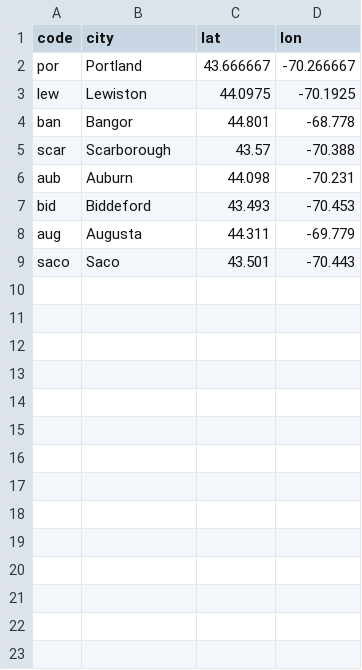
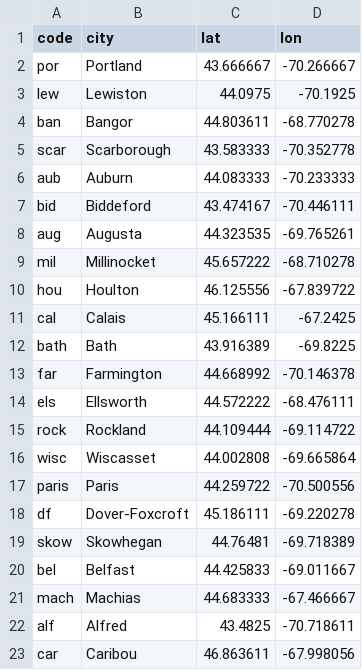
Before and after one commit to daredevil82/dataviz, a CSV file: app/static/data/maine_cities.csv, drawn as a sheet.

Commit message:
Chloropleth functionality complete.  Map also shows position of county seats as well as a selection of the largest cities in the state.
Revised the database schema to reflect maine data only.

```diff
--- a/app/static/data/maine_cities.csv
+++ b/app/static/data/maine_cities.csv
@@ -3,7 +3,21 @@ por,Portland,43.666667,-70.266667
 lew,Lewiston,44.0975,-70.1925
-ban,Bangor,44.801,-68.778
-scar,Scarborough,43.57,-70.388
-aub,Auburn,44.098,-70.231
-bid,Biddeford,43.493,-70.453
-aug,Augusta,44.311,-69.779
-saco,Saco,43.501,-70.443
+ban,Bangor,44.803611,-68.770278
+scar,Scarborough,43.583333,-70.352778
+aub,Auburn,44.083333,-70.233333
+bid,Biddeford,43.474167,-70.446111
+aug,Augusta,44.323535,-69.765261,
+mil,Millinocket,45.657222,-68.710278
+hou,Houlton,46.125556,-67.839722
+cal,Calais,45.166111,-67.2425
+bath,Bath,43.916389,-69.8225
+far,Farmington,44.668992,-70.146378
+els,Ellsworth,44.572222,-68.476111
+rock,Rockland,44.109444,-69.114722
+wisc,Wiscasset,44.002808,-69.665864
+paris,Paris,44.259722,-70.500556
+df,Dover-Foxcroft,45.186111,-69.220278
+skow,Skowhegan,44.76481,-69.718389
+bel,Belfast,44.425833,-69.011667
+mach,Machias,44.683333,-67.466667
+alf,Alfred,43.4825,-70.718611
+car,Caribou,46.863611,-67.998056
```
Also changed, not shown: 11 other files.
